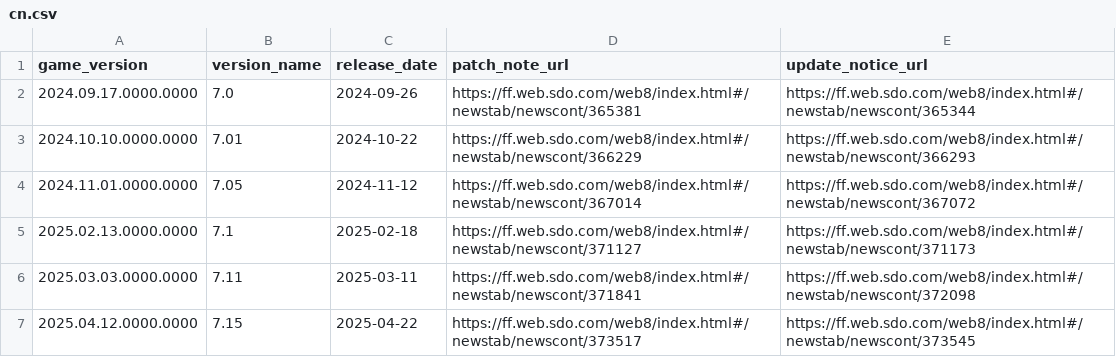
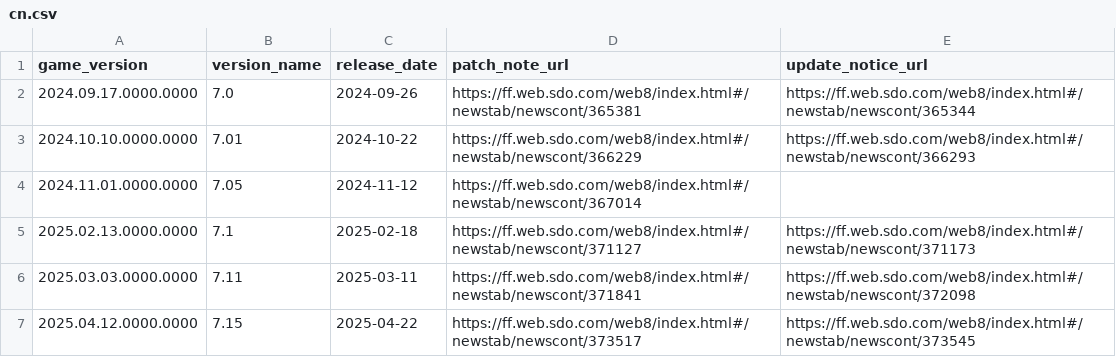
Before and after one commit to augenfrosch/ffxiv-versions, a CSV file: data/csv/cn.csv, drawn as a sheet; only a part is shown.

Commit message:
Remove deleted CN patch 7.05 update notice's URL
Thankfully the field was already optional because of TW, so no code changes are necessary.
As far as I can tell the actualy contents of the update notice are now lost. Querying the news list api lists no news article between `367014`, the patch notes released 2024-11-08, and `367446`, the Savage ranking page? released on 2024-11-19.

```diff
--- a/data/csv/cn.csv
+++ b/data/csv/cn.csv
@@ -3,3 +3,3 @@ game_version,version_name,release_date,patch_note_url,update_notice_url
 2024.10.10.0000.0000,7.01,2024-10-22,https://ff.web.sdo.com/web8/index.html#/newstab/newscont/366229,https://ff.web.sdo.com/web8/index.html#/newstab/newscont/366293
-2024.11.01.0000.0000,7.05,2024-11-12,https://ff.web.sdo.com/web8/index.html#/newstab/newscont/367014,https://ff.web.sdo.com/web8/index.html#/newstab/newscont/367072
+2024.11.01.0000.0000,7.05,2024-11-12,https://ff.web.sdo.com/web8/index.html#/newstab/newscont/367014,
 2025.02.13.0000.0000,7.1,2025-02-18,https://ff.web.sdo.com/web8/index.html#/newstab/newscont/371127,https://ff.web.sdo.com/web8/index.html#/newstab/newscont/371173
```
